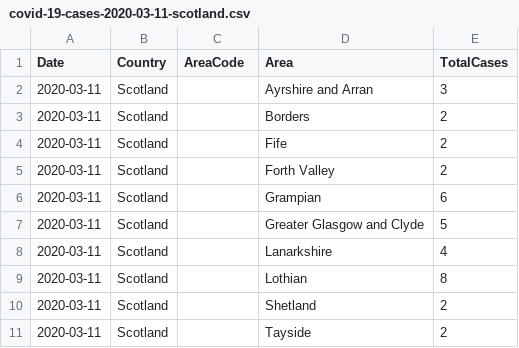
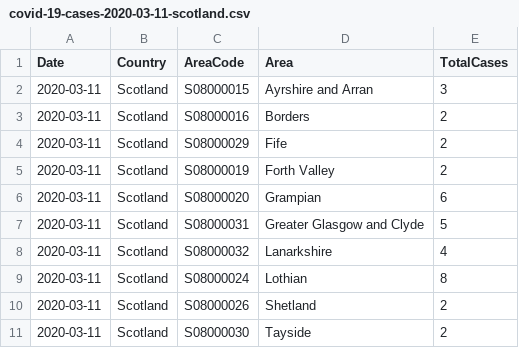
Before and after one commit to tomwhite/covid-19-uk-data, a CSV file: data/daily/covid-19-cases-2020-03-11-scotland.csv, drawn as a sheet.

```diff
--- a/data/daily/covid-19-cases-2020-03-11-scotland.csv
+++ b/data/daily/covid-19-cases-2020-03-11-scotland.csv
@@ -1,11 +1,11 @@
 Date,Country,AreaCode,Area,TotalCases
-2020-03-11,Scotland,,Ayrshire and Arran,3
-2020-03-11,Scotland,,Borders,2
-2020-03-11,Scotland,,Fife,2
-2020-03-11,Scotland,,Forth Valley,2
-2020-03-11,Scotland,,Grampian,6
-2020-03-11,Scotland,,Greater Glasgow and Clyde,5
-2020-03-11,Scotland,,Lanarkshire,4
-2020-03-11,Scotland,,Lothian,8
-2020-03-11,Scotland,,Shetland,2
-2020-03-11,Scotland,,Tayside,2
+2020-03-11,Scotland,S08000015,Ayrshire and Arran,3
+2020-03-11,Scotland,S08000016,Borders,2
+2020-03-11,Scotland,S08000029,Fife,2
+2020-03-11,Scotland,S08000019,Forth Valley,2
+2020-03-11,Scotland,S08000020,Grampian,6
+2020-03-11,Scotland,S08000031,Greater Glasgow and Clyde,5
+2020-03-11,Scotland,S08000032,Lanarkshire,4
+2020-03-11,Scotland,S08000024,Lothian,8
+2020-03-11,Scotland,S08000026,Shetland,2
+2020-03-11,Scotland,S08000030,Tayside,2
```
Also changed, not shown: data/covid-19-cases-uk.csv, data/daily/covid-19-cases-2020-03-12-scotland.csv, 12 other files.
